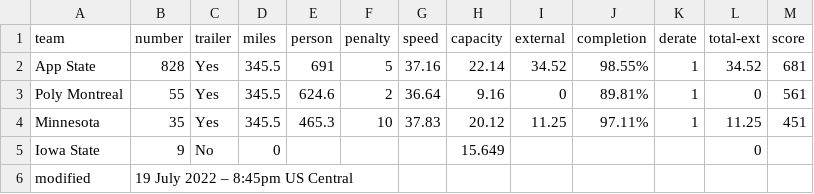
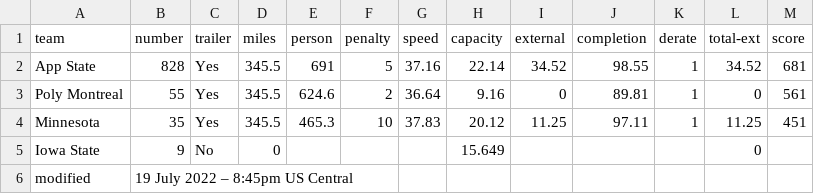
Before and after one commit to jtmullen/asc-fsgp-2024-results, a CSV file: _data_dummy/asc/stage3/mov-score.csv, drawn as a sheet.

```diff
--- a/_data_dummy/asc/stage3/mov-score.csv
+++ b/_data_dummy/asc/stage3/mov-score.csv
@@ -1,5 +1,5 @@
 team,number,trailer,miles,person,penalty,speed,capacity,external,completion,derate,total-ext,score
-App State,828,Yes,345.5,691,5,37.16,22.14,34.52,98.55%,1,34.52,681
-Poly Montreal,55,Yes,345.5,624.6,2,36.64,9.16,0,89.81%,1,0,561
-Minnesota,35,Yes,345.5,465.3,10,37.83,20.12,11.25,97.11%,1,11.25,451
+App State,828,Yes,345.5,691,5,37.16,22.14,34.52,98.55,1,34.52,681
+Poly Montreal,55,Yes,345.5,624.6,2,36.64,9.16,0,89.81,1,0,561
+Minnesota,35,Yes,345.5,465.3,10,37.83,20.12,11.25,97.11,1,11.25,451
 Iowa State,9,No,0,,,,15.649,,,,0,
```
Also changed, not shown: _data_dummy/asc/overall/mov-score.csv, _data_dummy/asc/stage1/mov-score.csv, 2 other files.
